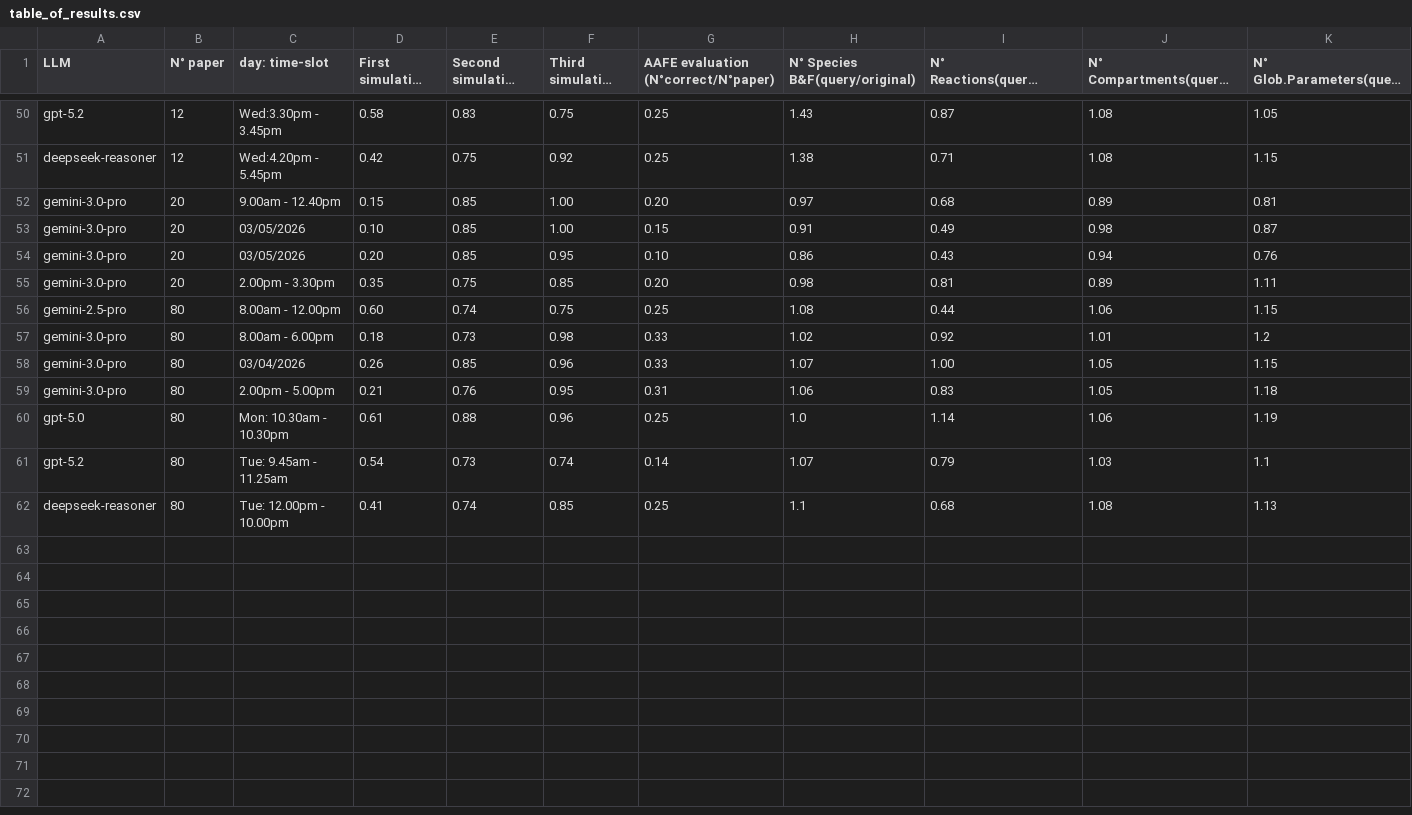
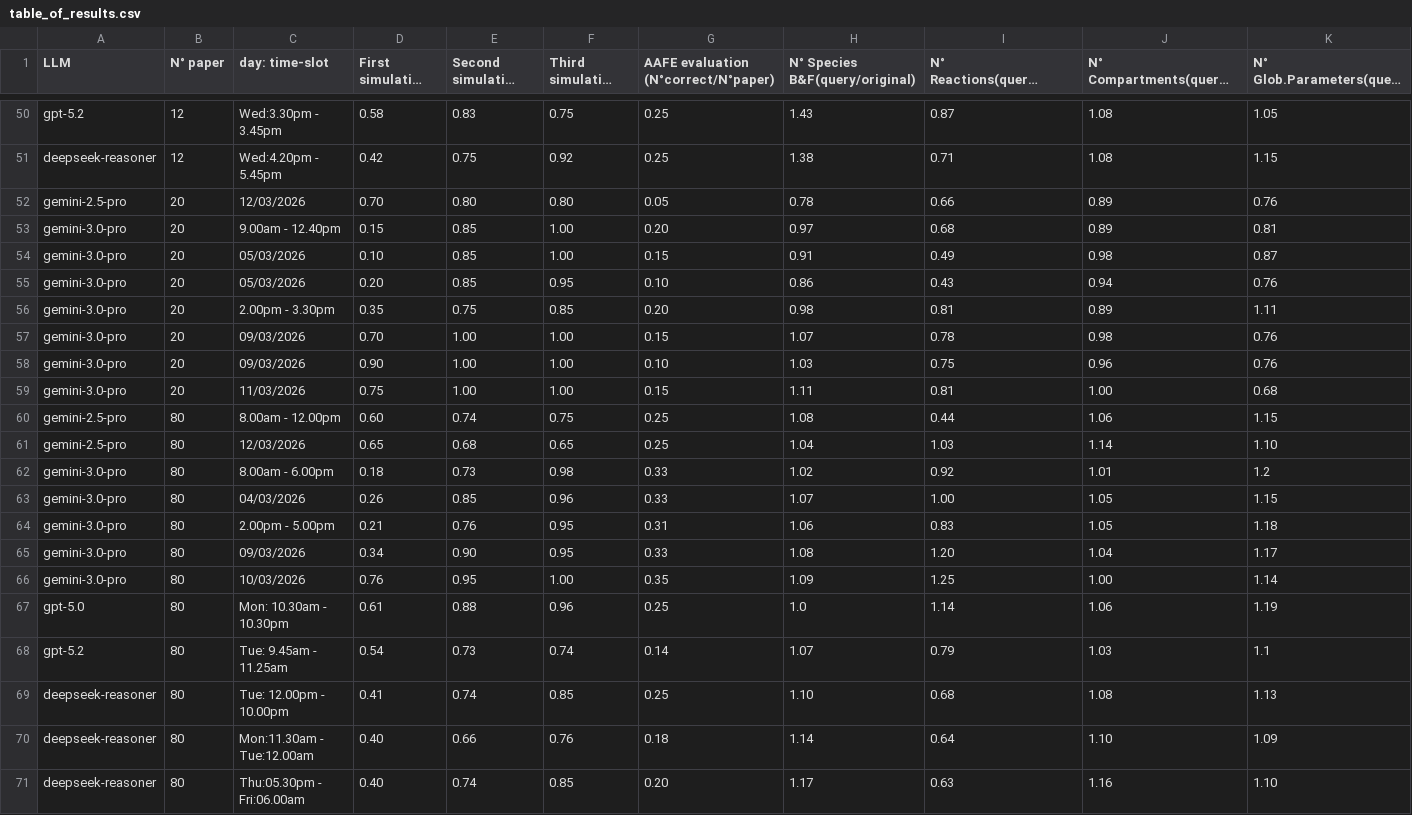
Before and after one commit to marcozardo/patterns, a CSV file: pipeline/From_text_to_Antimony/TESTING/table_of_results.csv, drawn as a sheet; only a part is shown, gaps mark what is left out; long unchanged cells end in …; addresses are those after the commit; rows hold the shown columns only; the diff names each change by its address in the sheet, - before the commit and + after, or states it on an @@ line.

Commit message:
Update table_of_result.csv

```diff
--- a/pipeline/From_text_to_Antimony/TESTING/table_of_results.csv
+++ b/pipeline/From_text_to_Antimony/TESTING/table_of_results.csv
+row 52: gemini-2.5-pro | 20 | 12/03/2026 | 0.70 | 0.80 | 0.80 | 0.05 | 0.78 | 0.66 | 0.89 | 0.76
-C54:C55 (day: time-slot): 03/05/2026
+C54:C55 (day: time-slot): 05/03/2026
+row 57: gemini-3.0-pro | 20 | 09/03/2026 | 0.70 | 1.00 | 1.00 | 0.15 | 1.07 | 0.78 | 0.98 | 0.76
+row 58: gemini-3.0-pro | 20 | 09/03/2026 | 0.90 | 1.00 | 1.00 | 0.10 | 1.03 | 0.75 | 0.96 | 0.76
+row 59: gemini-3.0-pro | 20 | 11/03/2026 | 0.75 | 1.00 | 1.00 | 0.15 | 1.11 | 0.81 | 1.00 | 0.68
+row 61: gemini-2.5-pro | 80 | 12/03/2026 | 0.65 | 0.68 | 0.65 | 0.25 | 1.04 | 1.03 | 1.14 | 1.10
-C63 (day: time-slot): 03/04/2026
+C63 (day: time-slot): 04/03/2026
+row 65: gemini-3.0-pro | 80 | 09/03/2026 | 0.34 | 0.90 | 0.95 | 0.33 | 1.08 | 1.20 | 1.04 | 1.17
+row 66: gemini-3.0-pro | 80 | 10/03/2026 | 0.76 | 0.95 | 1.00 | 0.35 | 1.09 | 1.25 | 1.00 | 1.14
-H69 (N° Species B&F(query/original)): 1.1
+H69 (N° Species B&F(query/original)): 1.10
+row 70: deepseek-reasoner | 80 | Mon:11.30am - Tue:12.00am | 0.40 | 0.66 | 0.76 | 0.18 | 1.14 | 0.64 | 1.10 | 1.09
+row 71: deepseek-reasoner | 80 | Thu:05.30pm - Fri:06.00am | 0.40 | 0.74 | 0.85 | 0.20 | 1.17 | 0.63 | 1.16 | 1.10
```
